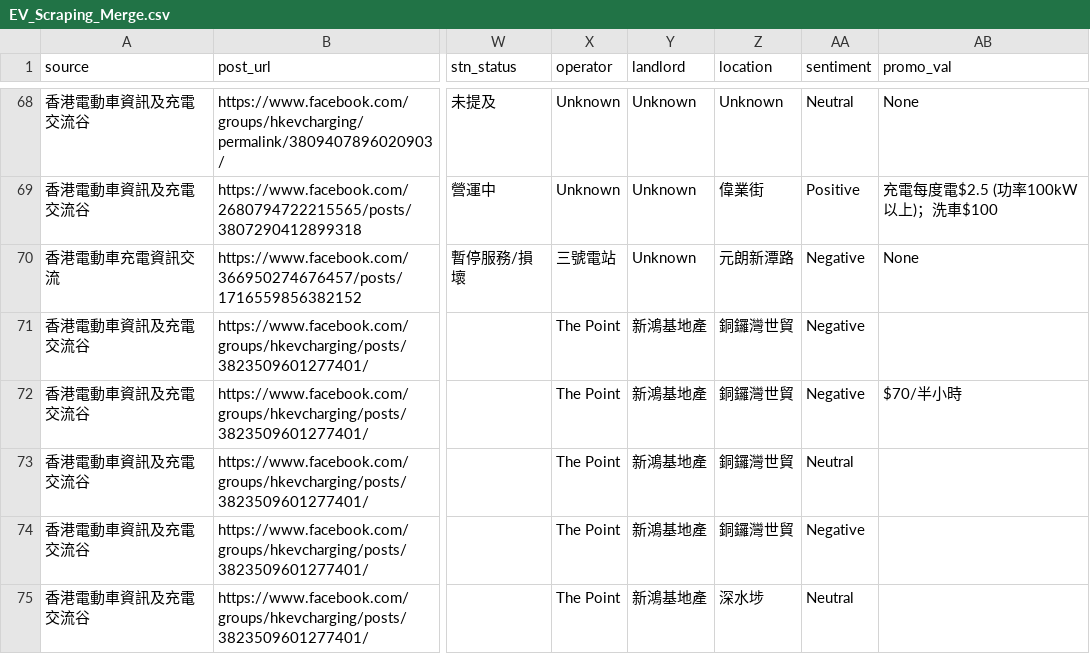
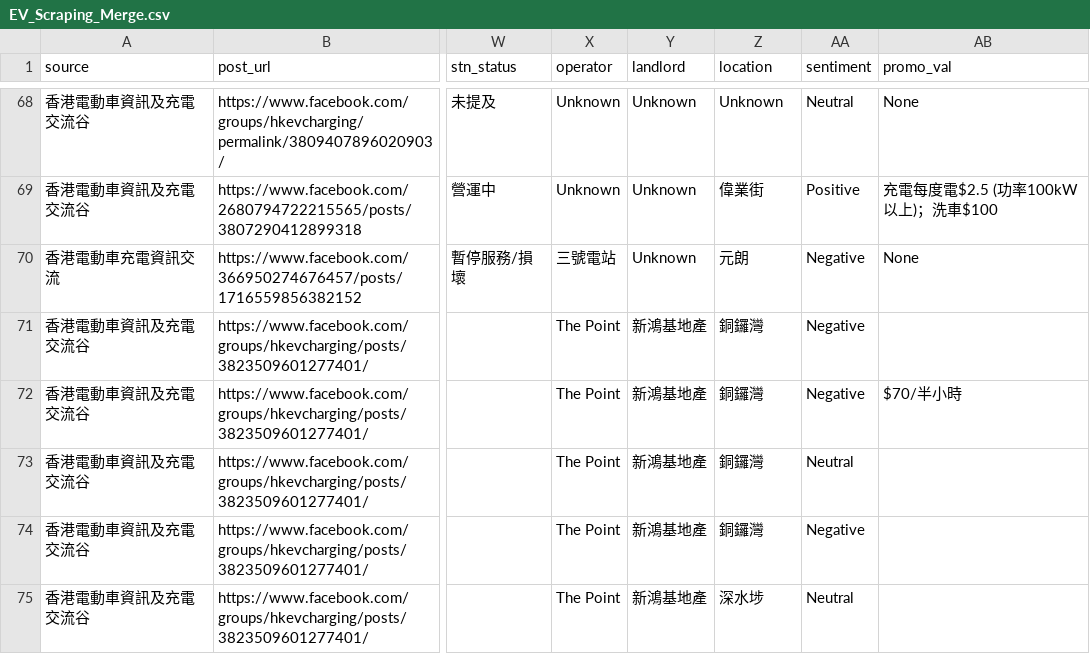
Before and after one commit to smfu0922/EV-Web-Scraping, a CSV file: EV_Scraping_Merge.csv, drawn as a sheet; only a part is shown, gaps mark what is left out; the diff covers the shown part only; the diff names each change by its address in the sheet, - before the commit and + after, or states it on an @@ line.

Commit message:
Normalize 93 location fields to standard district names

```diff
--- a/EV_Scraping_Merge.csv
+++ b/EV_Scraping_Merge.csv
-Z70 (location): 元朗新潭路
+Z70 (location): 元朗
-Z71:Z74 (location): 銅鑼灣世貿
+Z71:Z74 (location): 銅鑼灣
```
Also changed, not shown: 88 edited cells elsewhere in this file.
